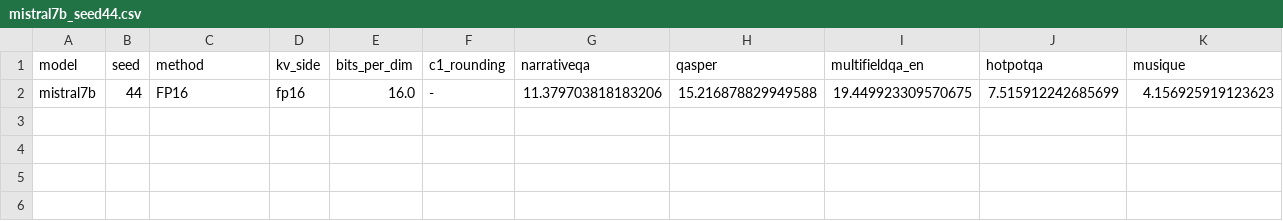
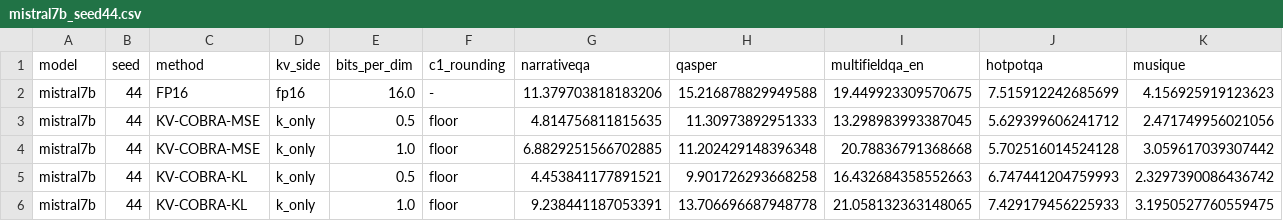
Before and after one commit to seonha01/KV-COBRA, a CSV file: results/longbench/mistral7b_seed44.csv, drawn as a sheet; only a part is shown; rows hold the shown columns only; the diff names each change by its address in the sheet, - before the commit and + after, or states it on an @@ line.

Commit message:
Add LongBench results: Mistral-7B 0.5/1.0 bpd seeds 43-46 (all cells match)

```diff
--- a/results/longbench/mistral7b_seed44.csv
+++ b/results/longbench/mistral7b_seed44.csv
+row 3: mistral7b | 44 | KV-COBRA-MSE | k_only | 0.5 | floor | 4.814756811815635 | 11.30973892951333 | 13.298983993387045 | 5.629399606241712 | 2.471749956021056
+row 4: mistral7b | 44 | KV-COBRA-MSE | k_only | 1.0 | floor | 6.8829251566702885 | 11.202429148396348 | 20.78836791368668 | 5.702516014524128 | 3.059617039307442
+row 5: mistral7b | 44 | KV-COBRA-KL | k_only | 0.5 | floor | 4.453841177891521 | 9.901726293668258 | 16.432684358552663 | 6.747441204759993 | 2.3297390086436742
+row 6: mistral7b | 44 | KV-COBRA-KL | k_only | 1.0 | floor | 9.238441187053391 | 13.706696687948778 | 21.058132363148065 | 7.429179456225933 | 3.1950527760559475
```
Also changed, not shown: results/longbench/mistral7b_seed43.csv, 3 other files.
